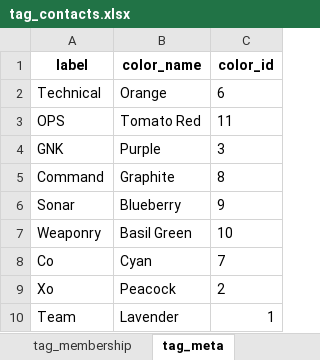
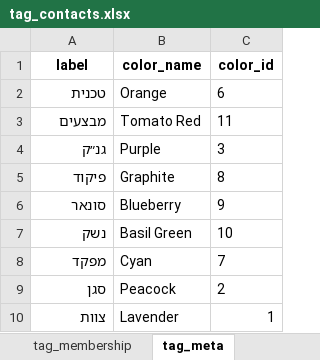
Before and after one commit to giladondon/Xo-Assistance, an Excel workbook: tag_contacts.xlsx, sheet tag_meta, drawn as a sheet; values as stored, in another font and other column widths than the file's, no borders; the diff names each change by its address in the sheet, - before the commit and + after, or states it on an @@ line.

Commit message:
Now working, label system is well
still need to update excel by the team

```diff
--- a/tag_contacts.xlsx (sheet tag_meta)
+++ b/tag_contacts.xlsx (sheet tag_meta)
-A2 (label): Technical
+A2 (label): טכנית
-A3 (label): OPS
+A3 (label): מבצעים
-A4 (label): GNK
+A4 (label): גנ״ק
-A5 (label): Command
+A5 (label): פיקוד
-A6 (label): Sonar
+A6 (label): סונאר
-A7 (label): Weaponry
+A7 (label): נשק
-A8 (label): Co
+A8 (label): מפקד
-A9 (label): Xo
+A9 (label): סגן
-A10 (label): Team
+A10 (label): צוות
```
Also changed, not shown: sheet contacts_master, sheet tag_membership, 4 other files.
